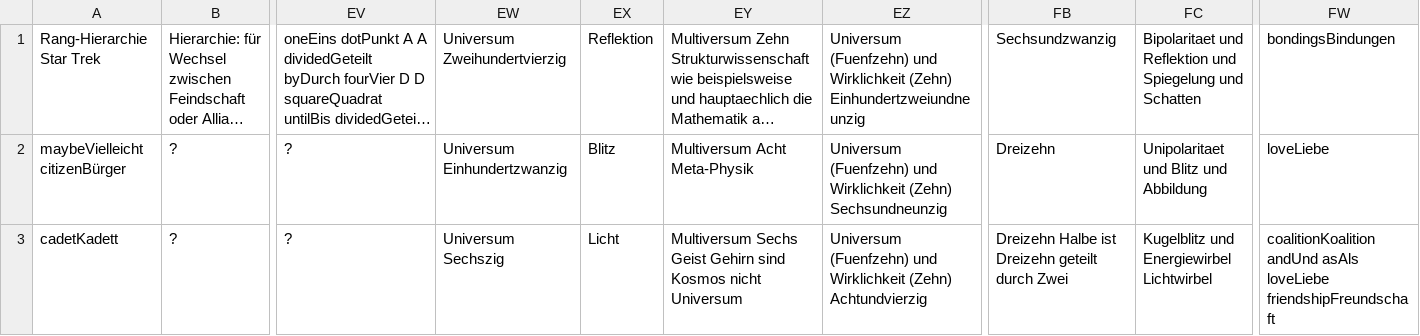
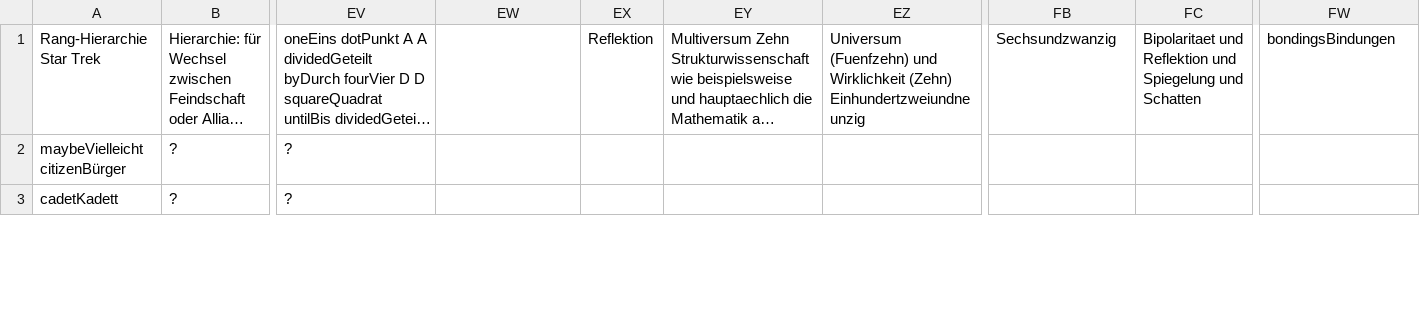
Before and after one commit to githubuser2000/rpnn, a CSV file: csv/merged_filtered.csv, drawn as a sheet; only a part is shown, gaps mark what is left out; long unchanged cells end in …; the diff covers the shown part only; the diff names each change by its address in the sheet, - before the commit and + after, or states it on an @@ line.

```diff
--- a/csv/merged_filtered.csv
+++ b/csv/merged_filtered.csv
-EW1: Universum Zweihundertvierzig
+EW1: (empty)
-EW2: Universum Einhundertzwanzig
+EW2: (empty)
-EX2: Blitz
+EX2: (empty)
-EY2: Multiversum Acht Meta-Physik
+EY2: (empty)
-EZ2: Universum (Fuenfzehn) und Wirklichkeit (Zehn) Sechsundneunzig
+EZ2: (empty)
-FB2: Dreizehn
+FB2: (empty)
-FC2: Unipolaritaet und Blitz und Abbildung
+FC2: (empty)
-FW2: loveLiebe
+FW2: (empty)
-EW3: Universum Sechszig
+EW3: (empty)
-EX3: Licht
+EX3: (empty)
-EY3: Multiversum Sechs Geist Gehirn sind Kosmos nicht Universum
+EY3: (empty)
-EZ3: Universum (Fuenfzehn) und Wirklichkeit (Zehn) Achtundvierzig
+EZ3: (empty)
-FB3: Dreizehn Halbe ist Dreizehn geteilt durch Zwei
+FB3: (empty)
-FC3: Kugelblitz und Energiewirbel Lichtwirbel
+FC3: (empty)
-FW3: coalitionKoalition andUnd asAls loveLiebe friendshipFreundschaft
+FW3: (empty)
```
Also changed, not shown: 66 edited cells elsewhere in this file, 1 other file.
